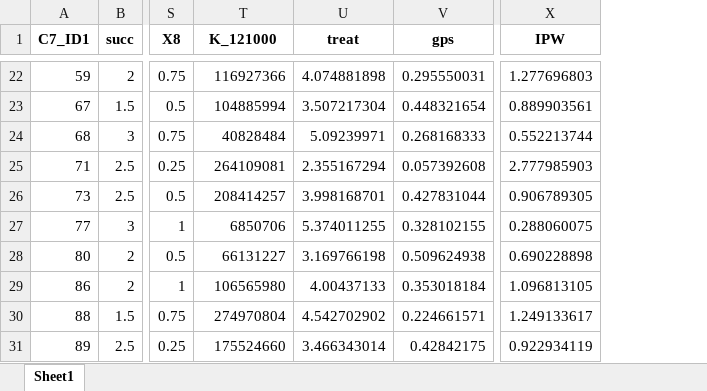
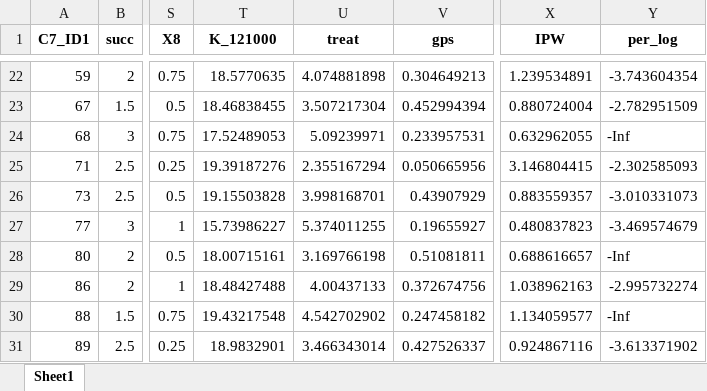
Before and after one commit to hoonbravo/seminar, an Excel workbook: index.xlsx, sheet Sheet1, drawn as a sheet; only a part is shown, gaps mark what is left out; values as stored, in another font and other column widths than the file's, no borders; the diff covers the shown part only; the diff names each change by its address in the sheet, - before the commit and + after, or states it on an @@ line.

```diff
--- a/index.xlsx (sheet Sheet1)
+++ b/index.xlsx (sheet Sheet1)
+column Y (per_log), rows 22-31: -3.743604354 | -2.782951509 | -Inf | -2.302585093 | -3.010331073 | -3.469574679 | -Inf | -2.995732274 | -Inf | -3.613371902
-T22 (K_121000): 116927366
+T22 (K_121000): 18.5770635
-V22 (gps): 0.295550031
+V22 (gps): 0.304649213
-X22 (IPW): 1.277696803
+X22 (IPW): 1.239534891
-T23 (K_121000): 104885994
+T23 (K_121000): 18.46838455
-V23 (gps): 0.448321654
+V23 (gps): 0.452994394
-X23 (IPW): 0.889903561
+X23 (IPW): 0.880724004
-T24 (K_121000): 40828484
+T24 (K_121000): 17.52489053
-V24 (gps): 0.268168333
+V24 (gps): 0.233957531
-X24 (IPW): 0.552213744
+X24 (IPW): 0.632962055
-T25 (K_121000): 264109081
+T25 (K_121000): 19.39187276
-V25 (gps): 0.057392608
+V25 (gps): 0.050665956
-X25 (IPW): 2.777985903
+X25 (IPW): 3.146804415
-T26 (K_121000): 208414257
+T26 (K_121000): 19.15503828
-V26 (gps): 0.427831044
+V26 (gps): 0.43907929
-X26 (IPW): 0.906789305
+X26 (IPW): 0.883559357
-T27 (K_121000): 6850706
+T27 (K_121000): 15.73986227
-V27 (gps): 0.328102155
+V27 (gps): 0.19655927
-X27 (IPW): 0.288060075
+X27 (IPW): 0.480837823
-T28 (K_121000): 66131227
+T28 (K_121000): 18.00715161
-V28 (gps): 0.509624938
+V28 (gps): 0.51081811
-X28 (IPW): 0.690228898
+X28 (IPW): 0.688616657
-T29 (K_121000): 106565980
+T29 (K_121000): 18.48427488
-V29 (gps): 0.353018184
+V29 (gps): 0.372674756
-X29 (IPW): 1.096813105
+X29 (IPW): 1.038962163
-T30 (K_121000): 274970804
+T30 (K_121000): 19.43217548
-V30 (gps): 0.224661571
+V30 (gps): 0.247458182
-X30 (IPW): 1.249133617
+X30 (IPW): 1.134059577
-T31 (K_121000): 175524660
+T31 (K_121000): 18.9832901
-V31 (gps): 0.42842175
+V31 (gps): 0.427526337
-X31 (IPW): 0.922934119
+X31 (IPW): 0.924867116
```
Also changed, not shown: 966 edited cells elsewhere in this sheet, 25 other files.
